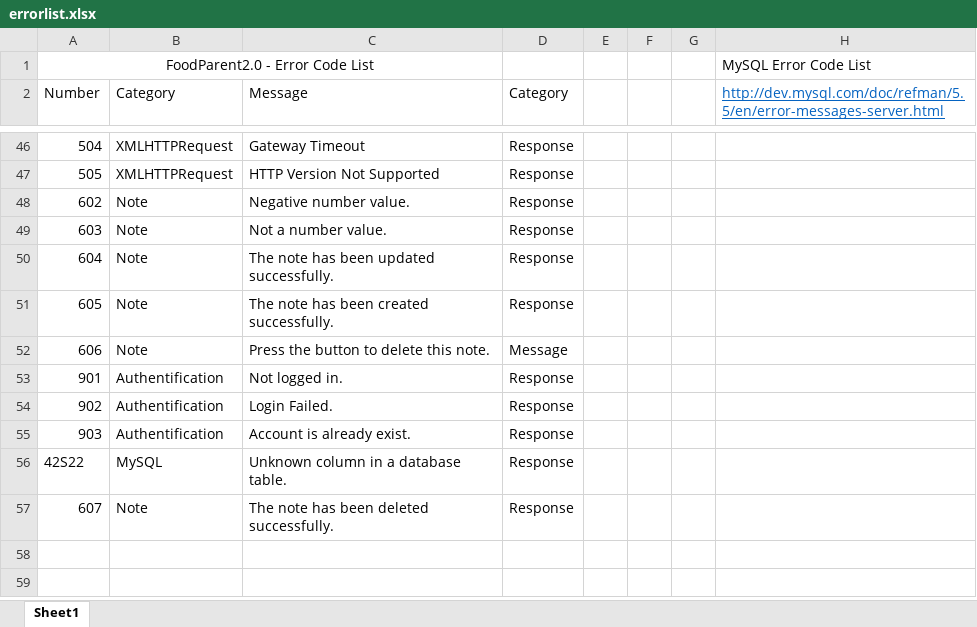
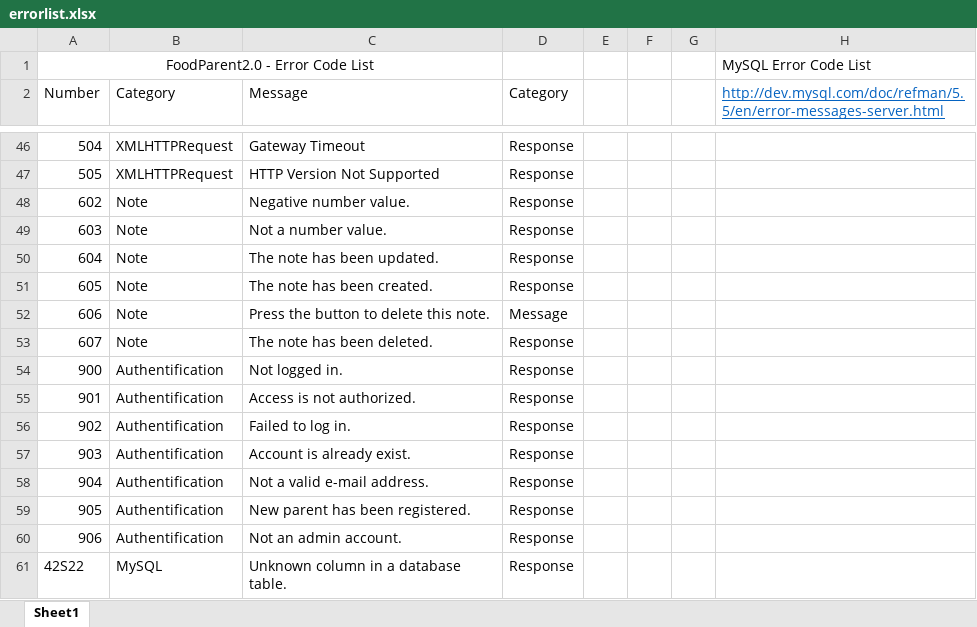
Before and after one commit to PublicDesignWorkshop/FoodParent2.0, an Excel workbook: serverconfig/errorlist.xlsx, sheet Sheet1, drawn as a sheet; only a part is shown, gaps mark what is left out; values as stored, in another font and other column widths than the file's, no borders; removed rows and columns are numbered as before the commit, all else as after; the diff names each change by its address in the sheet, - before the commit and + after, or states it on an @@ line.

Commit message:
Error handler for registering a new parent.

```diff
--- a/serverconfig/errorlist.xlsx (sheet Sheet1)
+++ b/serverconfig/errorlist.xlsx (sheet Sheet1)
-C50 (Message): The note has been updated successfully.
+C50 (Message): The note has been updated.
-C51 (Message): The note has been created successfully.
+C51 (Message): The note has been created.
+row 53: 607 | Note | The note has been deleted. | Response
+row 54: 900 | Authentification | Not logged in. | Response
-C55 (Message): Not logged in.
+C55 (Message): Access is not authorized.
-C56 (Message): Login Failed.
+C56 (Message): Failed to log in.
+row 58: 904 | Authentification | Not a valid e-mail address. | Response
+row 59: 905 | Authentification | New parent has been registered. | Response
+row 60: 906 | Authentification | Not an admin account. | Response
-row 57: 607 | Note | The note has been deleted successfully. | Response
```
Also changed, not shown: 24 other files.
